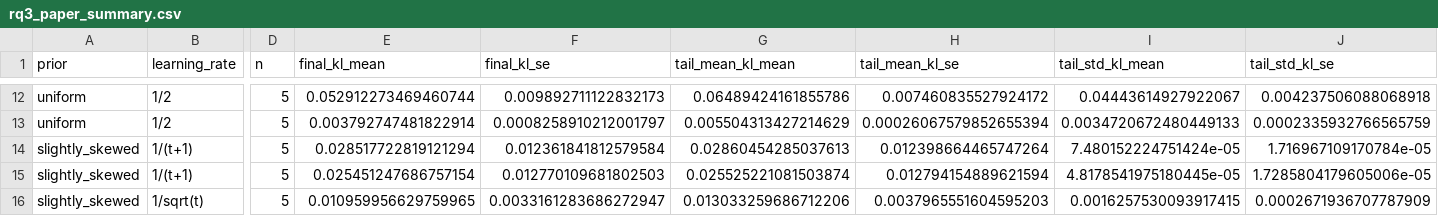
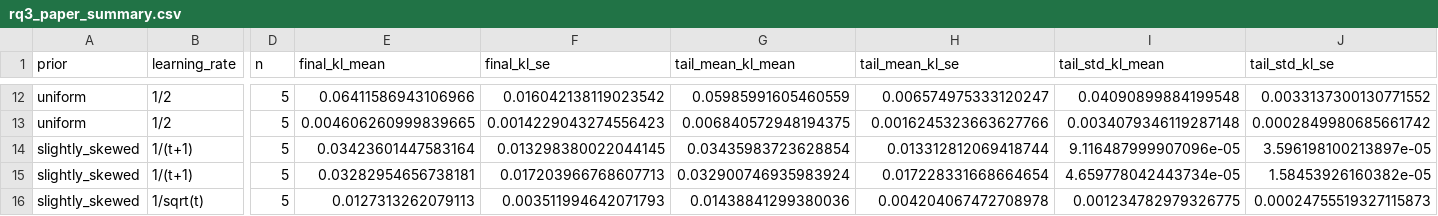
Before and after one commit to RanderDouble/automl-market, a CSV file: results/tables/rq3_paper_summary.csv, drawn as a sheet; only a part is shown, gaps mark what is left out; the diff covers the shown part only; the diff names each change by its address in the sheet, - before the commit and + after, or states it on an @@ line.

```diff
--- a/results/tables/rq3_paper_summary.csv
+++ b/results/tables/rq3_paper_summary.csv
-E12 (final_kl_mean): 0.052912273469460744
+E12 (final_kl_mean): 0.06411586943106966
-F12 (final_kl_se): 0.009892711122832173
+F12 (final_kl_se): 0.016042138119023542
-G12 (tail_mean_kl_mean): 0.06489424161855786
+G12 (tail_mean_kl_mean): 0.05985991605460559
-H12 (tail_mean_kl_se): 0.007460835527924172
+H12 (tail_mean_kl_se): 0.006574975333120247
-I12 (tail_std_kl_mean): 0.04443614927922067
+I12 (tail_std_kl_mean): 0.04090899884199548
-J12 (tail_std_kl_se): 0.004237506088068918
+J12 (tail_std_kl_se): 0.0033137300130771552
-E13 (final_kl_mean): 0.003792747481822914
+E13 (final_kl_mean): 0.004606260999839665
-F13 (final_kl_se): 0.0008258910212001797
+F13 (final_kl_se): 0.0014229043274556423
-G13 (tail_mean_kl_mean): 0.005504313427214629
+G13 (tail_mean_kl_mean): 0.006840572948194375
-H13 (tail_mean_kl_se): 0.00026067579852655394
+H13 (tail_mean_kl_se): 0.0016245323663627766
-I13 (tail_std_kl_mean): 0.0034720672480449133
+I13 (tail_std_kl_mean): 0.0034079346119287148
-J13 (tail_std_kl_se): 0.0002335932766565759
+J13 (tail_std_kl_se): 0.0002849980685661742
-E14 (final_kl_mean): 0.028517722819121294
+E14 (final_kl_mean): 0.03423601447583164
-F14 (final_kl_se): 0.012361841812579584
+F14 (final_kl_se): 0.013298380022044145
-G14 (tail_mean_kl_mean): 0.02860454285037613
+G14 (tail_mean_kl_mean): 0.03435983723628854
-H14 (tail_mean_kl_se): 0.012398664465747264
+H14 (tail_mean_kl_se): 0.013312812069418744
-I14 (tail_std_kl_mean): 7.480152224751424e-05
+I14 (tail_std_kl_mean): 9.116487999907096e-05
-J14 (tail_std_kl_se): 1.716967109170784e-05
+J14 (tail_std_kl_se): 3.596198100213897e-05
-E15 (final_kl_mean): 0.025451247686757154
+E15 (final_kl_mean): 0.03282954656738181
-F15 (final_kl_se): 0.012770109681802503
+F15 (final_kl_se): 0.017203966768607713
-G15 (tail_mean_kl_mean): 0.025525221081503874
+G15 (tail_mean_kl_mean): 0.032900746935983924
-H15 (tail_mean_kl_se): 0.012794154889621594
+H15 (tail_mean_kl_se): 0.017228331668664654
-I15 (tail_std_kl_mean): 4.8178541975180445e-05
+I15 (tail_std_kl_mean): 4.659778042443734e-05
-J15 (tail_std_kl_se): 1.7285804179605006e-05
+J15 (tail_std_kl_se): 1.58453926160382e-05
-E16 (final_kl_mean): 0.010959956629759965
+E16 (final_kl_mean): 0.0127313262079113
-F16 (final_kl_se): 0.0033161283686272947
+F16 (final_kl_se): 0.003511994642071793
-G16 (tail_mean_kl_mean): 0.013033259686712206
+G16 (tail_mean_kl_mean): 0.01438841299380036
-H16 (tail_mean_kl_se): 0.0037965551604595203
+H16 (tail_mean_kl_se): 0.004204067472708978
-I16 (tail_std_kl_mean): 0.0016257530093917415
+I16 (tail_std_kl_mean): 0.001234782979326775
-J16 (tail_std_kl_se): 0.0002671936707787909
+J16 (tail_std_kl_se): 0.00024755519327115873
```
Also changed, not shown: 150 edited cells elsewhere in this file, results/tables/rq1_paired_comparisons.csv, results/tables/rq1_summary.csv, 25 other files.
